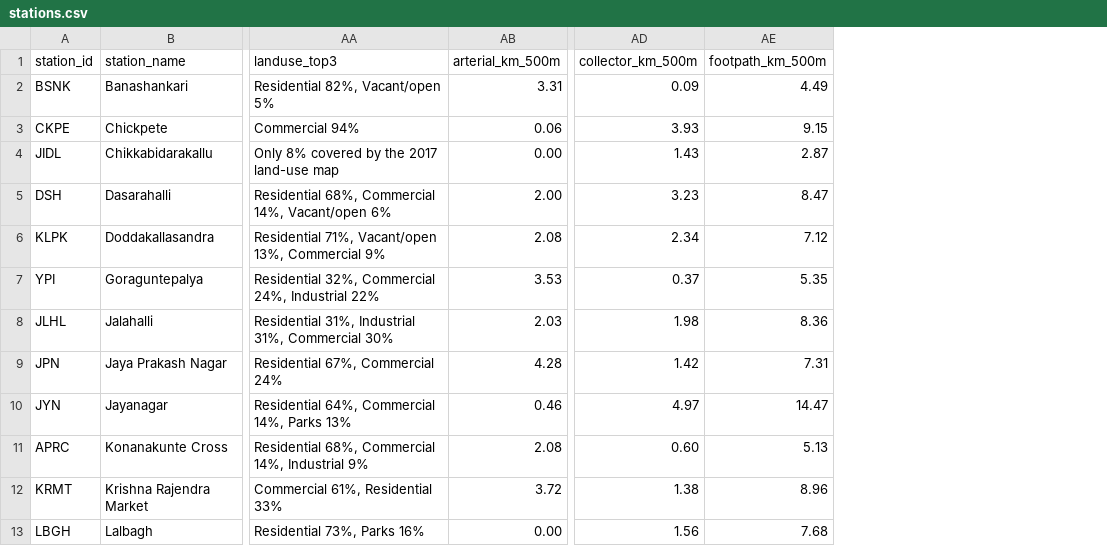
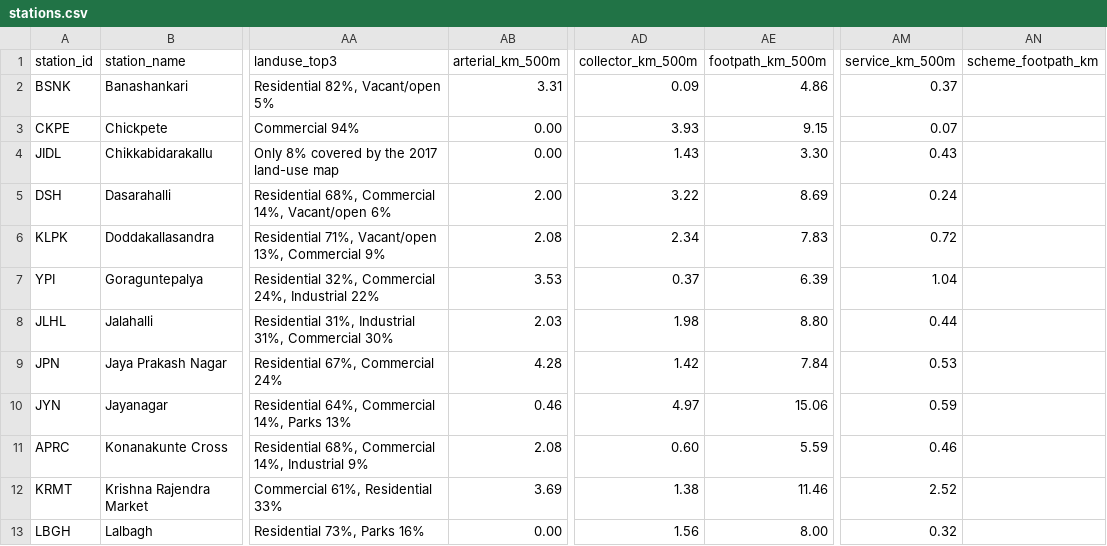
Before and after one commit to ihsanjaleel/JUSP-Metro-Walkability, a CSV file: data/stations.csv, drawn as a sheet; only a part is shown, gaps mark what is left out; the diff covers the shown part only; the diff names each change by its address in the sheet, - before the commit and + after, or states it on an @@ line.

```diff
--- a/data/stations.csv
+++ b/data/stations.csv
+column AM (service_km_500m), rows 2-13: 0.37 | 0.07 | 0.43 | 0.24 | 0.72 | 1.04 | 0.44 | 0.53 | 0.59 | 0.46 | 2.52 | 0.32
+column AN (scheme_footpath_km), empty
-AE2 (footpath_km_500m): 4.49
+AE2 (footpath_km_500m): 4.86
-AB3 (arterial_km_500m): 0.06
+AB3 (arterial_km_500m): 0.00
-AE4 (footpath_km_500m): 2.87
+AE4 (footpath_km_500m): 3.30
-AD5 (collector_km_500m): 3.23
+AD5 (collector_km_500m): 3.22
-AE5 (footpath_km_500m): 8.47
+AE5 (footpath_km_500m): 8.69
-AE6 (footpath_km_500m): 7.12
+AE6 (footpath_km_500m): 7.83
-AE7 (footpath_km_500m): 5.35
+AE7 (footpath_km_500m): 6.39
-AE8 (footpath_km_500m): 8.36
+AE8 (footpath_km_500m): 8.80
-AE9 (footpath_km_500m): 7.31
+AE9 (footpath_km_500m): 7.84
-AE10 (footpath_km_500m): 14.47
+AE10 (footpath_km_500m): 15.06
-AE11 (footpath_km_500m): 5.13
+AE11 (footpath_km_500m): 5.59
-AB12 (arterial_km_500m): 3.72
+AB12 (arterial_km_500m): 3.69
-AE12 (footpath_km_500m): 8.96
+AE12 (footpath_km_500m): 11.46
-AE13 (footpath_km_500m): 7.68
+AE13 (footpath_km_500m): 8.00
```
Also changed, not shown: 99 edited cells elsewhere in this file, 5 other files.
